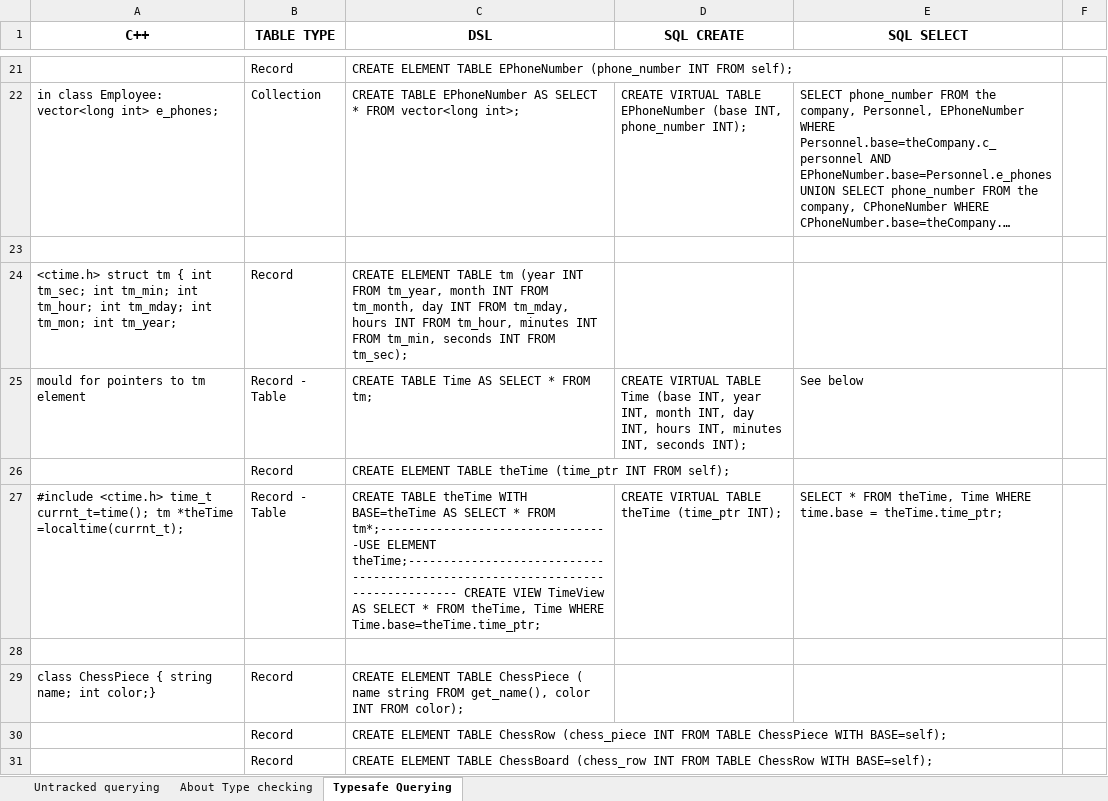
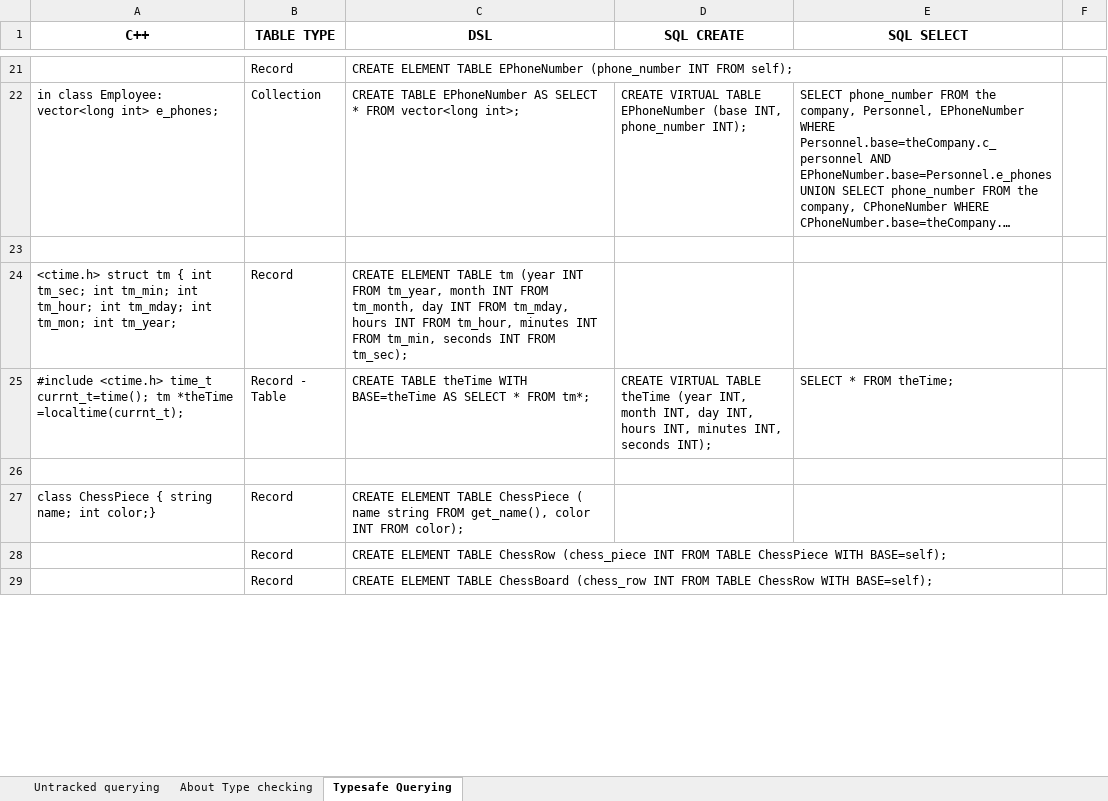
Before and after one commit to mfragkoulis/PiCO_QL, an Excel workbook: EXAMPLES/Examples.xlsx, sheet Typesafe Querying, drawn as a sheet; only a part is shown, gaps mark what is left out; long unchanged cells end in …; values as stored, in another font and other column widths than the file's, no borders; removed rows and columns are numbered as before the commit, all else as after; the diff covers the shown part only; the diff names each change by its address in the sheet, - before the commit and + after, or states it on an @@ line.

```diff
--- a/EXAMPLES/Examples.xlsx (sheet Typesafe Querying)
+++ b/EXAMPLES/Examples.xlsx (sheet Typesafe Querying)
-row 25: mould for pointers to tm element | Record - Table | CREATE TABLE Time AS SELECT * FROM tm; | CREATE VIRTUAL TABLE Time (base INT, year INT, month INT, day INT, hours INT, minutes INT, seconds INT); | See below
-row 26:  | Record | CREATE ELEMENT TABLE theTime (time_ptr INT FROM self);
-C25 (DSL): …* FROM tm*;---------------------------------USE ELEMENT theTime;------------------------------------------------------------------------------- CREATE VIEW TimeView AS SELECT * FROM theTime, Time WHERE Time.base=theTime.time_ptr;
+C25 (DSL): …* FROM tm*;
-D25 (SQL CREATE): …TABLE theTime (time_ptr INT);
+D25 (SQL CREATE): …TABLE theTime (year INT, month INT, day INT, hours INT, minutes INT, seconds INT);
-E25 (SQL SELECT): SELECT * FROM theTime, Time WHERE time.base = theTime.time_ptr;
+E25 (SQL SELECT): SELECT * FROM theTime;
```
Also changed, not shown: 5 edited cells elsewhere in this sheet, sheet Untracked querying, 2 other files.
